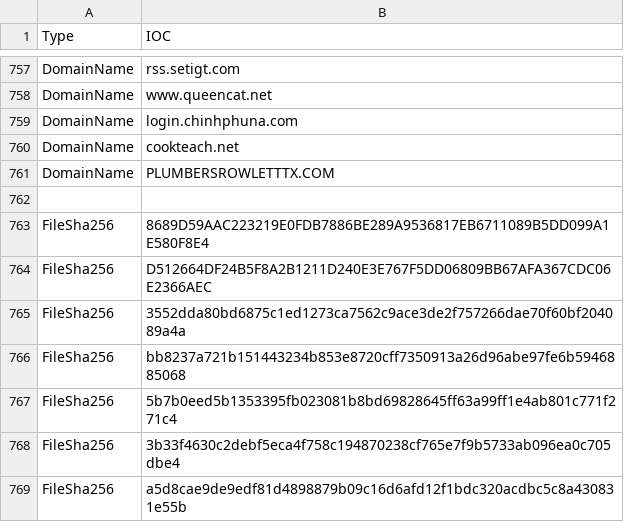
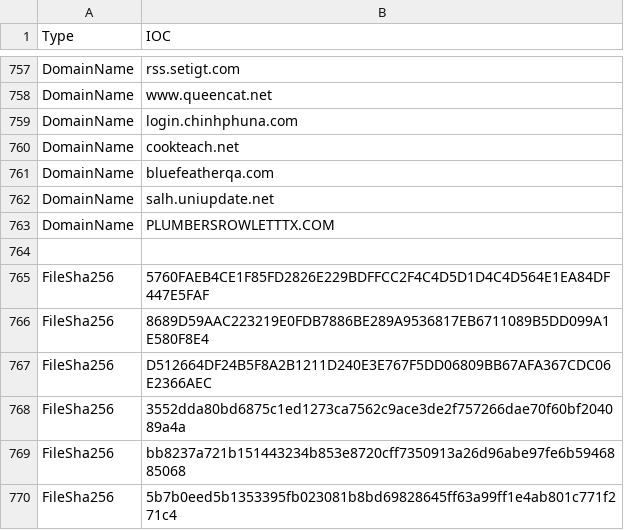
Before and after one commit to yarivdv/SORTED_IOC, a CSV file: Sorted_IOC.csv, drawn as a sheet; only a part is shown, gaps mark what is left out; the shorter side is filled out with more unchanged rows; the diff names each change by its address in the sheet, - before the commit and + after, or states it on an @@ line.

Commit message:
Update Sorted_IOC.csv

```diff
--- a/Sorted_IOC.csv
+++ b/Sorted_IOC.csv
+row 761: DomainName | bluefeatherqa.com
+row 762: DomainName | salh.uniupdate.net
+row 765: FileSha256 | 5760FAEB4CE1F85FD2826E229BDFFCC2F4C4D5D1D4C4D564E1EA84DF447E5FAF
```
